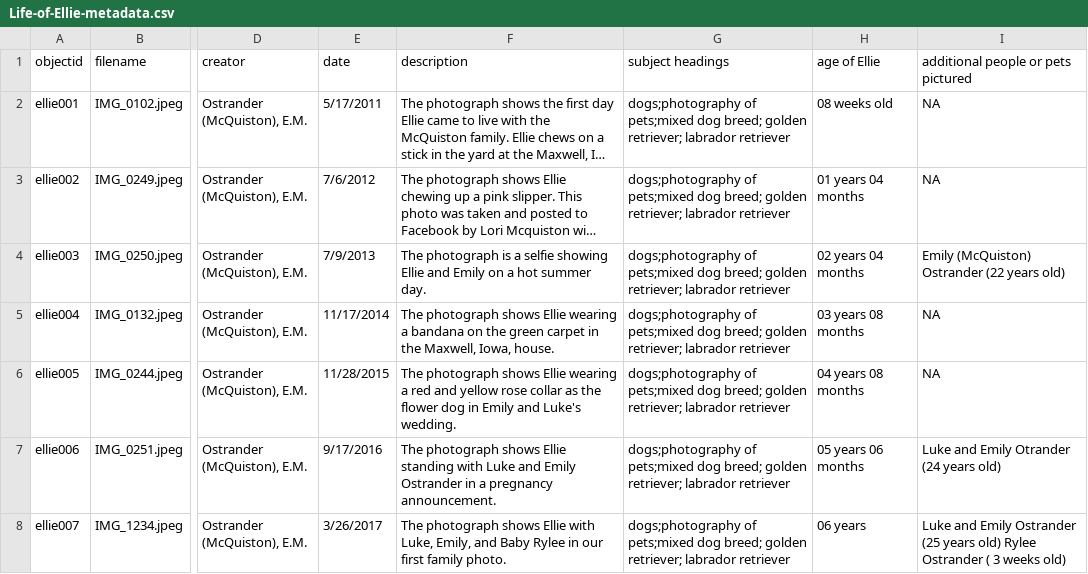
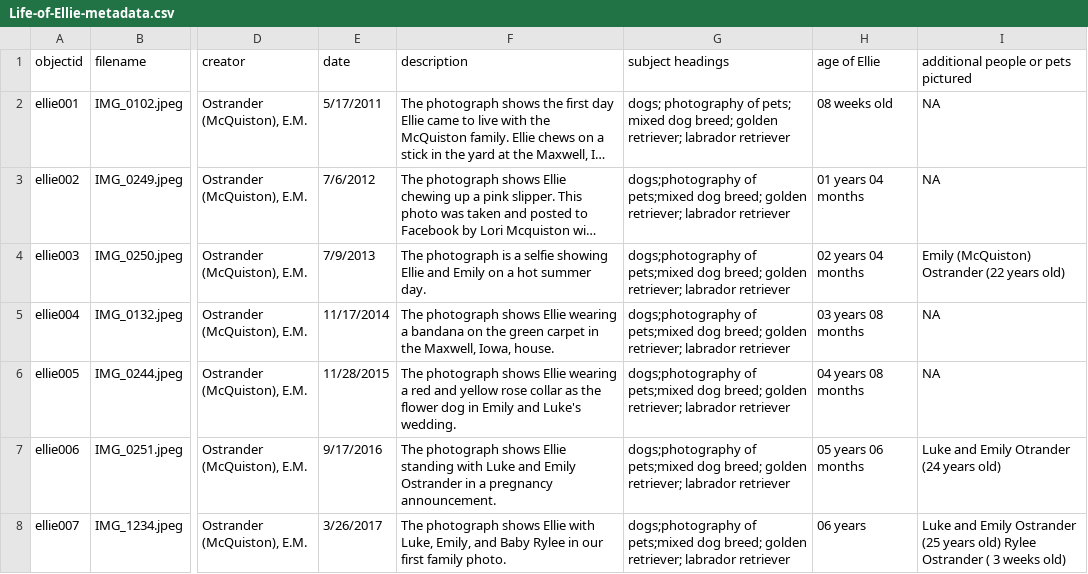
Before and after one commit to emily-ostrander/Life-of-Ellie, a CSV file: _data/Life-of-Ellie-metadata.csv, drawn as a sheet; only a part is shown, gaps mark what is left out; long unchanged cells end in …; the diff names each change by its address in the sheet, - before the commit and + after, or states it on an @@ line.

Commit message:
Update Life-of-Ellie-metadata.csv

```diff
--- a/_data/Life-of-Ellie-metadata.csv
+++ b/_data/Life-of-Ellie-metadata.csv
-G2 (subject headings): dogs;photography of pets;mixed dog breed;…
+G2 (subject headings): dogs; photography of pets; mixed dog breed;…
```
